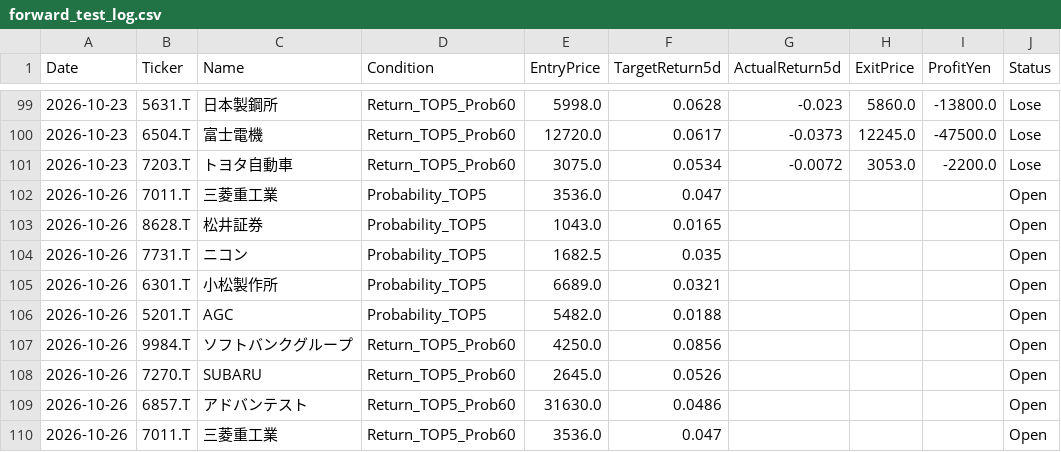
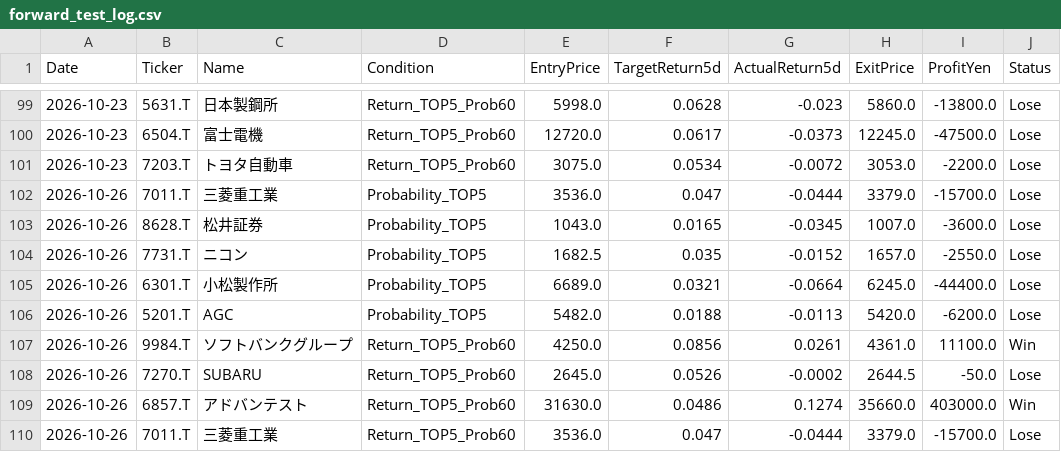
Before and after one commit to kuramoto-kun/kuramoto, a CSV file: forward_test_log.csv, drawn as a sheet; only a part is shown, gaps mark what is left out; the diff covers the shown part only.

```diff
--- a/forward_test_log.csv
+++ b/forward_test_log.csv
@@ -101,10 +101,10 @@ Date,Ticker,Name,Condition,EntryPrice,TargetReturn5d,ActualReturn5d,ExitPrice,Pr
 2026-10-23,7203.T,トヨタ自動車,Return_TOP5_Prob60,3075.0,0.0534,-0.0072,3053.0,-2200.0,Lose
-2026-10-26,7011.T,三菱重工業,Probability_TOP5,3536.0,0.047,,,,Open
-2026-10-26,8628.T,松井証券,Probability_TOP5,1043.0,0.0165,,,,Open
-2026-10-26,7731.T,ニコン,Probability_TOP5,1682.5,0.035,,,,Open
-2026-10-26,6301.T,小松製作所,Probability_TOP5,6689.0,0.0321,,,,Open
-2026-10-26,5201.T,AGC,Probability_TOP5,5482.0,0.0188,,,,Open
-2026-10-26,9984.T,ソフトバンクグループ,Return_TOP5_Prob60,4250.0,0.0856,,,,Open
-2026-10-26,7270.T,SUBARU,Return_TOP5_Prob60,2645.0,0.0526,,,,Open
-2026-10-26,6857.T,アドバンテスト,Return_TOP5_Prob60,31630.0,0.0486,,,,Open
-2026-10-26,7011.T,三菱重工業,Return_TOP5_Prob60,3536.0,0.047,,,,Open
+2026-10-26,7011.T,三菱重工業,Probability_TOP5,3536.0,0.047,-0.0444,3379.0,-15700.0,Lose
+2026-10-26,8628.T,松井証券,Probability_TOP5,1043.0,0.0165,-0.0345,1007.0,-3600.0,Lose
+2026-10-26,7731.T,ニコン,Probability_TOP5,1682.5,0.035,-0.0152,1657.0,-2550.0,Lose
+2026-10-26,6301.T,小松製作所,Probability_TOP5,6689.0,0.0321,-0.0664,6245.0,-44400.0,Lose
+2026-10-26,5201.T,AGC,Probability_TOP5,5482.0,0.0188,-0.0113,5420.0,-6200.0,Lose
+2026-10-26,9984.T,ソフトバンクグループ,Return_TOP5_Prob60,4250.0,0.0856,0.0261,4361.0,11100.0,Win
+2026-10-26,7270.T,SUBARU,Return_TOP5_Prob60,2645.0,0.0526,-0.0002,2644.5,-50.0,Lose
+2026-10-26,6857.T,アドバンテスト,Return_TOP5_Prob60,31630.0,0.0486,0.1274,35660.0,403000.0,Win
+2026-10-26,7011.T,三菱重工業,Return_TOP5_Prob60,3536.0,0.047,-0.0444,3379.0,-15700.0,Lose
```
Also changed, not shown: 10 added rows and 4 edited cells elsewhere in this file.
